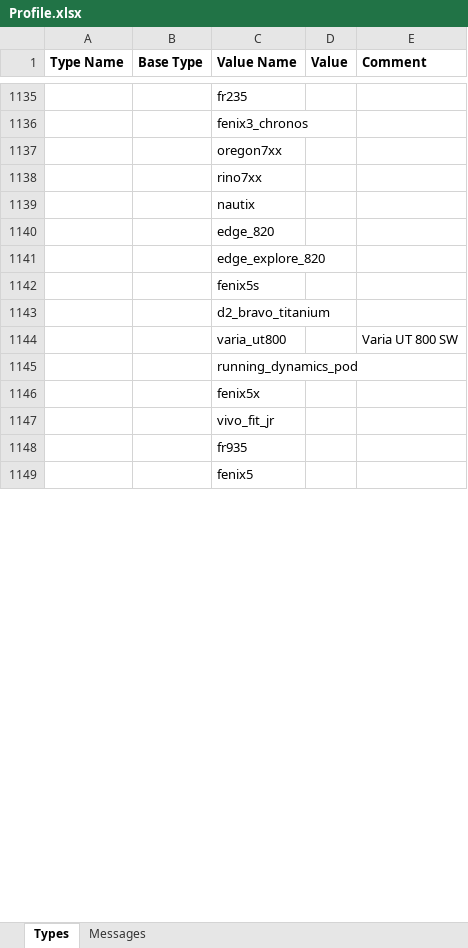
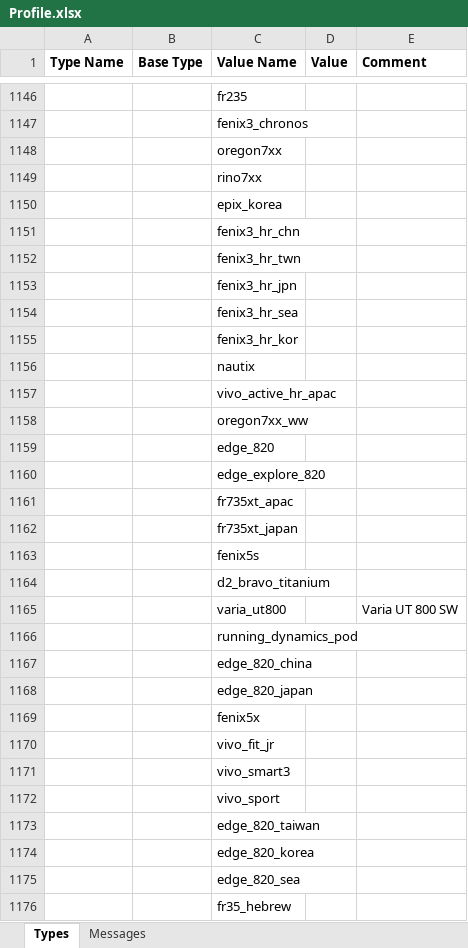
Before and after one commit to andrewcooke/choochoo, an Excel workbook: data/sdk/Profile.xlsx, sheet Types, drawn as a sheet; only a part is shown, gaps mark what is left out; the shorter side is filled out with more unchanged rows; values as stored, in another font and other column widths than the file's, no borders; the diff covers the shown part only; the diff names each change by its address in the sheet, - before the commit and + after, or states it on an @@ line.

```diff
--- a/data/sdk/Profile.xlsx (sheet Types)
+++ b/data/sdk/Profile.xlsx (sheet Types)
+row 1150:  |  | epix_korea
+row 1151:  |  | fenix3_hr_chn
+row 1152:  |  | fenix3_hr_twn
+row 1153:  |  | fenix3_hr_jpn
+row 1154:  |  | fenix3_hr_sea
+row 1155:  |  | fenix3_hr_kor
+row 1157:  |  | vivo_active_hr_apac
+row 1158:  |  | oregon7xx_ww
+row 1161:  |  | fr735xt_apac
+row 1162:  |  | fr735xt_japan
+row 1167:  |  | edge_820_china
+row 1168:  |  | edge_820_japan
+row 1171:  |  | vivo_smart3
+row 1172:  |  | vivo_sport
+row 1173:  |  | edge_820_taiwan
+row 1174:  |  | edge_820_korea
+row 1175:  |  | edge_820_sea
+row 1176:  |  | fr35_hebrew
```
Also changed, not shown: 249 added rows, 93 removed rows and 8 edited cells elsewhere in this sheet, sheet Messages, 7 other files.
